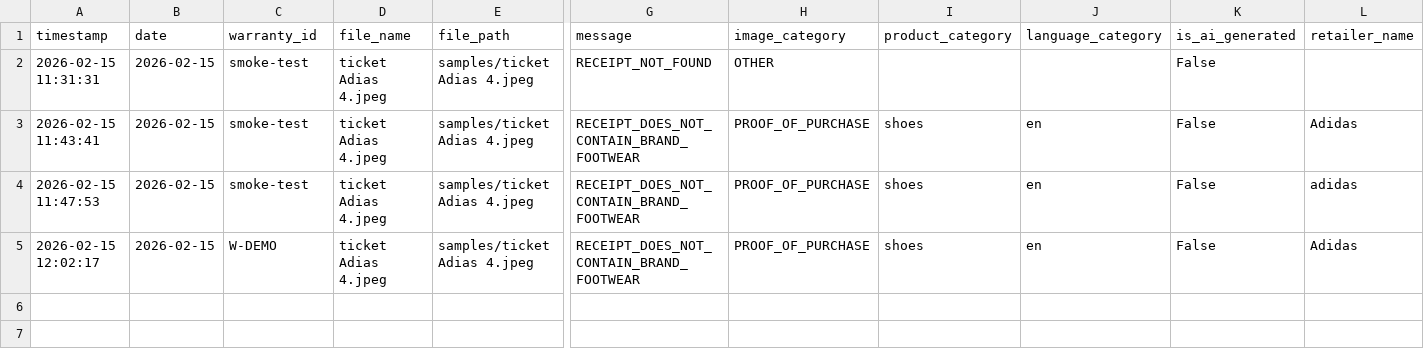
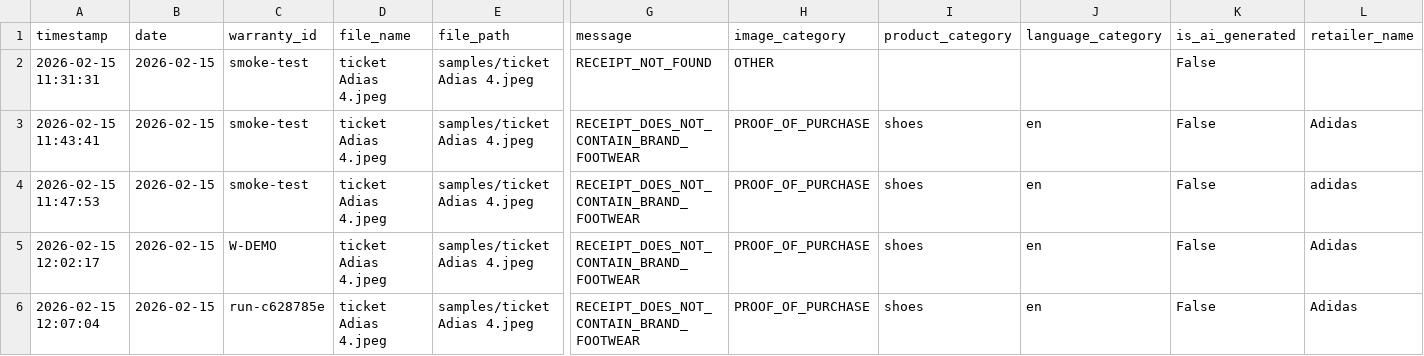
Before and after one commit to gelilho/PoP-validation-poc-staff-engineering, a CSV file: results/validation_results.csv, drawn as a sheet; only a part is shown, gaps mark what is left out; rows hold the shown columns only; the diff names each change by its address in the sheet, - before the commit and + after, or states it on an @@ line.

```diff
--- a/results/validation_results.csv
+++ b/results/validation_results.csv
+row 6: 2026-02-15 12:07:04 | 2026-02-15 | run-c628785e | ticket Adias 4.jpeg | samples/ticket Adias 4.jpeg | RECEIPT_DOES_NOT_CONTAIN_BRAND_FOOTWEAR | PROOF_OF_PURCHASE | shoes | en | False | Adidas
```
